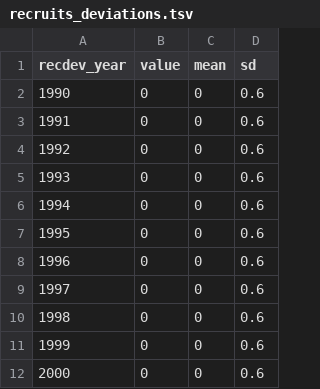
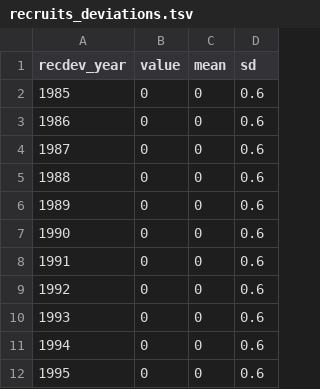
Before and after one commit to iotcwpm/SKJ, a TSV file: parameters/input/recruits_deviations.tsv, drawn as a sheet; only a part is shown; the shorter side is filled out with more unchanged rows; the diff names each change by its address in the sheet, - before the commit and + after, or states it on an @@ line.

Commit message:
Make years that recruitment devations are estimated more consistent with that in the assessment (1985-onwards). Towards #10.

```diff
--- a/parameters/input/recruits_deviations.tsv
+++ b/parameters/input/recruits_deviations.tsv
+row 2: 1985 | 0 | 0 | 0.6
+row 3: 1986 | 0 | 0 | 0.6
+row 4: 1987 | 0 | 0 | 0.6
+row 5: 1988 | 0 | 0 | 0.6
+row 6: 1989 | 0 | 0 | 0.6
```
Also changed, not shown: 2 other files.
